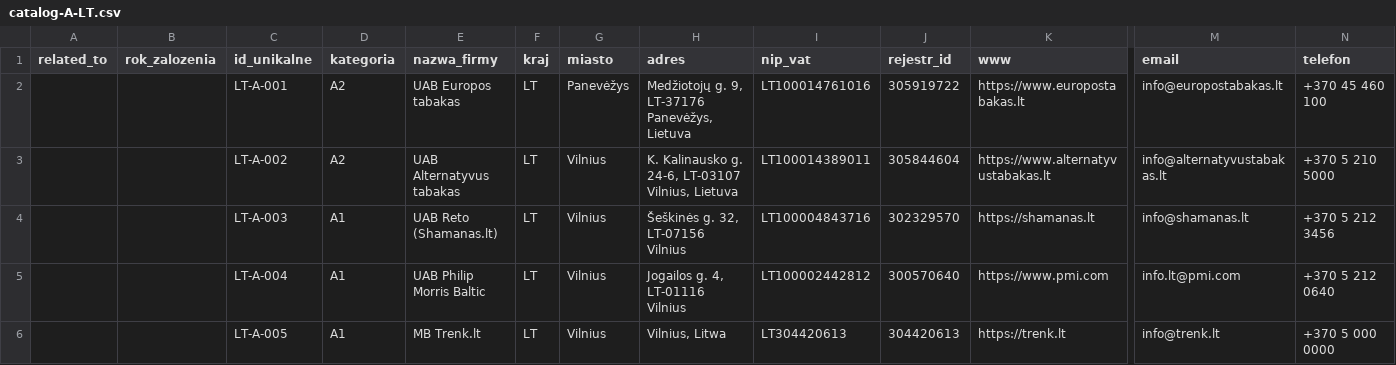
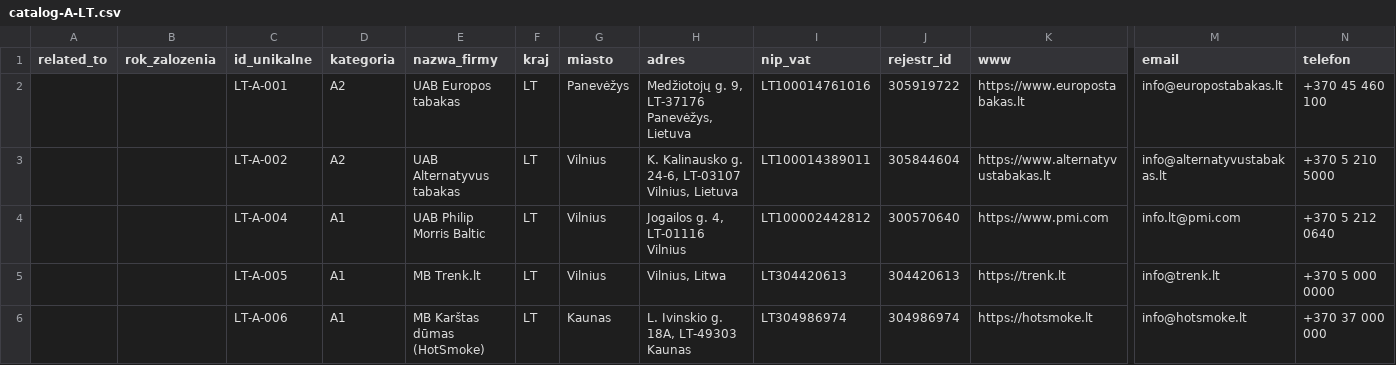
Before and after one commit to ng-net/billszuka, a CSV file: data/Litwa/catalog-A-LT.csv, drawn as a sheet; only a part is shown, gaps mark what is left out; the shorter side is filled out with more unchanged rows; rows hold the shown columns only; the diff names each change by its address in the sheet, - before the commit and + after, or states it on an @@ line.

```diff
--- a/data/Litwa/catalog-A-LT.csv
+++ b/data/Litwa/catalog-A-LT.csv
-row 4:  |  | LT-A-003 | A1 | UAB Reto (Shamanas.lt) | LT | Vilnius | Šeškinės g. 32, LT-07156 Vilnius | LT100004843716 | 302329570 | https://shamanas.lt | info@shamanas.lt | +370 5 212 3456
```
Also changed, not shown: data/Litwa/catalog-B-LT.csv.
